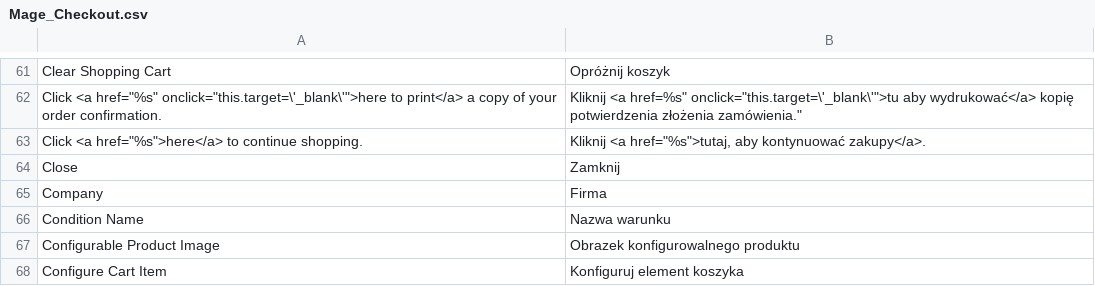
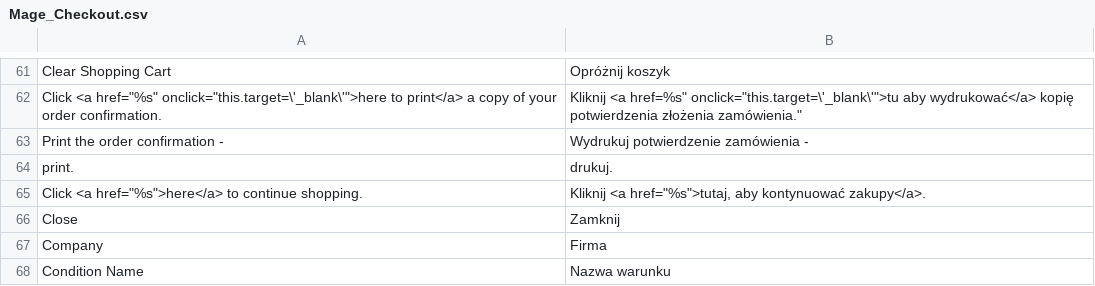
Before and after one commit to Vladishev/tauron, a CSV file: app/locale/pl_PL/Mage_Checkout.csv, drawn as a sheet; only a part is shown, gaps mark what is left out; the shorter side is filled out with more unchanged rows; the diff names each change by its address in the sheet, - before the commit and + after, or states it on an @@ line.

```diff
--- a/app/locale/pl_PL/Mage_Checkout.csv
+++ b/app/locale/pl_PL/Mage_Checkout.csv
+row 63: Print the order confirmation - | Wydrukuj potwierdzenie zamówienia -
+row 64: print. | drukuj.
```
Also changed, not shown: 2 other files.
